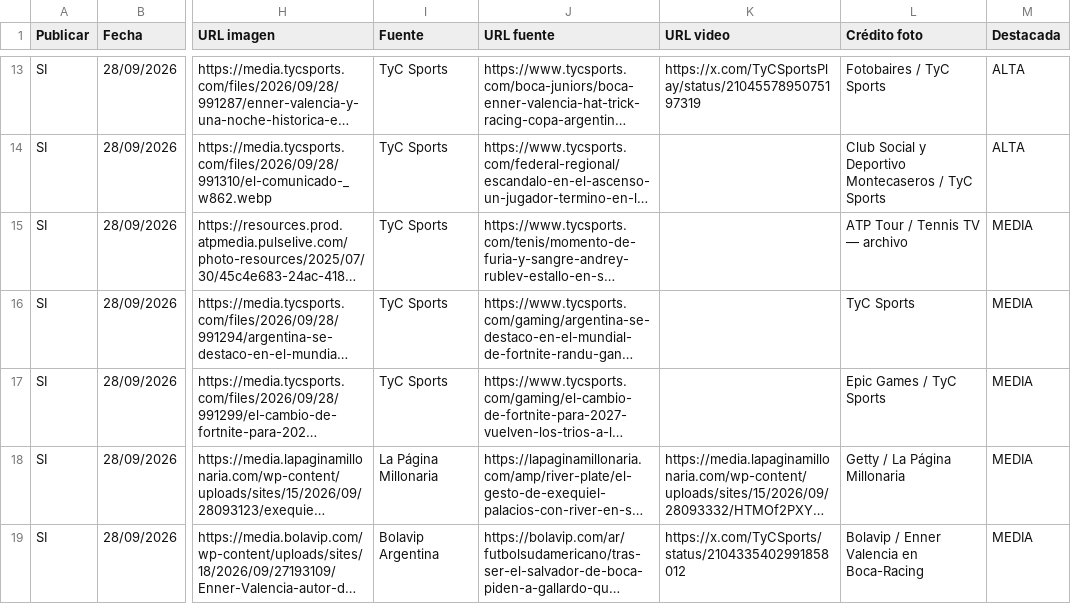
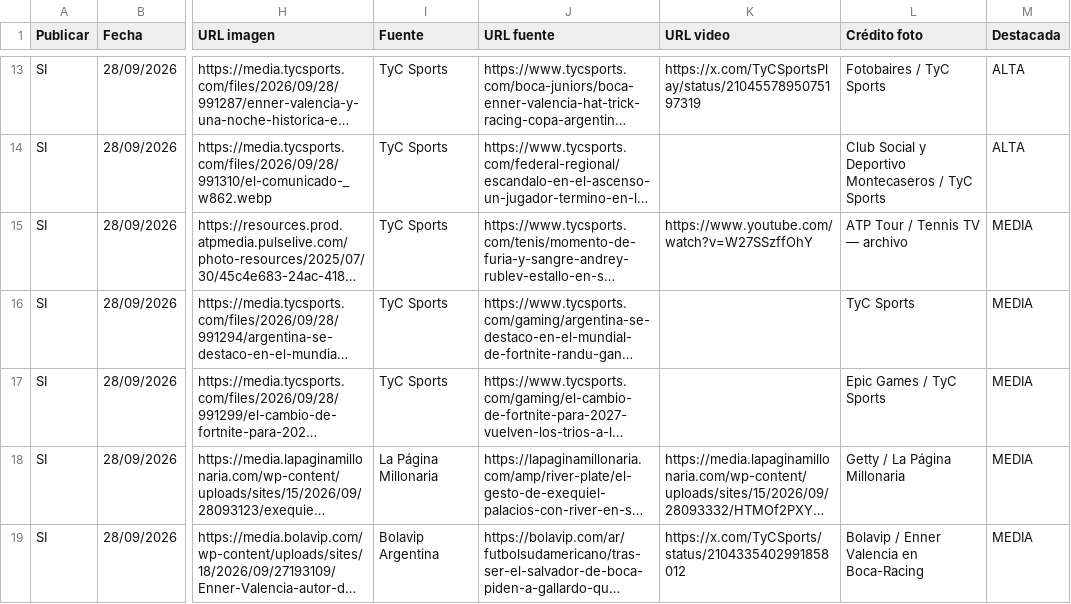
Before and after one commit to RanaMatiusTV/RanaSports, a CSV file: assets/news-live.csv, drawn as a sheet; only a part is shown, gaps mark what is left out; long unchanged cells end in …; the diff names each change by its address in the sheet, - before the commit and + after, or states it on an @@ line.

```diff
--- a/assets/news-live.csv
+++ b/assets/news-live.csv
-K15 (URL video): (empty)
+K15 (URL video): https://www.youtube.com/watch?v=W27SSzffOhY
```
